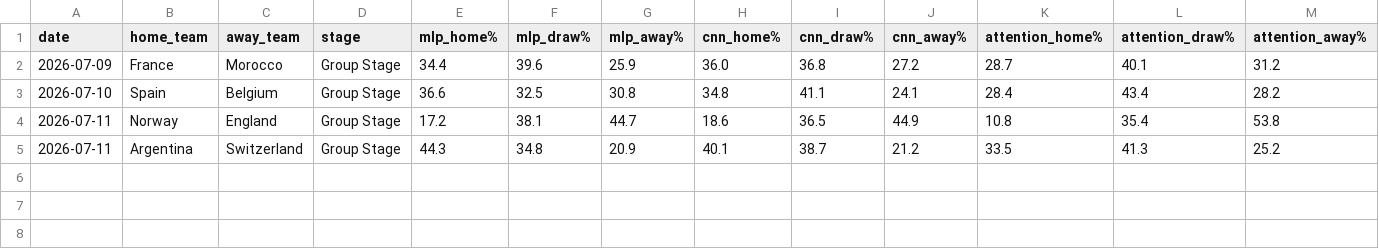
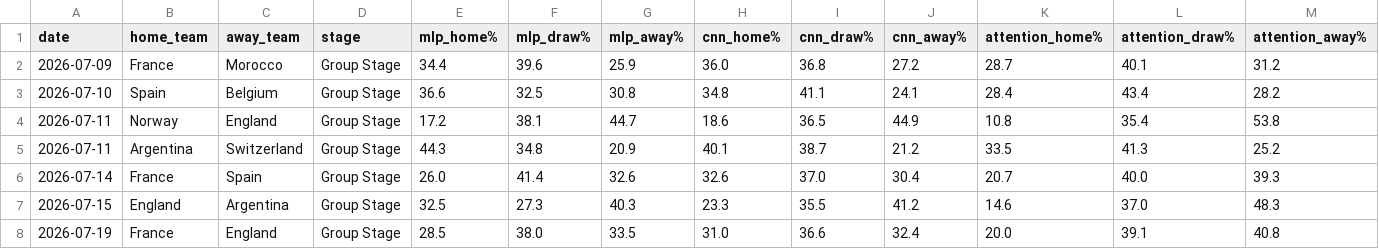
Before and after one commit to AdhamSattawi/FIFA26_Predictor, a CSV file: outputs/predictions/wc2026_predictions.csv, drawn as a sheet; only a part is shown; rows hold the shown columns only; the diff names each change by its address in the sheet, - before the commit and + after, or states it on an @@ line.

```diff
--- a/outputs/predictions/wc2026_predictions.csv
+++ b/outputs/predictions/wc2026_predictions.csv
+row 6: 2026-07-14 | France | Spain | Group Stage | 26.0 | 41.4 | 32.6 | 32.6 | 37.0 | 30.4 | 20.7 | 40.0 | 39.3
+row 7: 2026-07-15 | England | Argentina | Group Stage | 32.5 | 27.3 | 40.3 | 23.3 | 35.5 | 41.2 | 14.6 | 37.0 | 48.3
+row 8: 2026-07-19 | France | England | Group Stage | 28.5 | 38.0 | 33.5 | 31.0 | 36.6 | 32.4 | 20.0 | 39.1 | 40.8
```
Also changed, not shown: data/raw/matches_2026.csv, outputs/predictions/wc2026_ensemble.csv.
